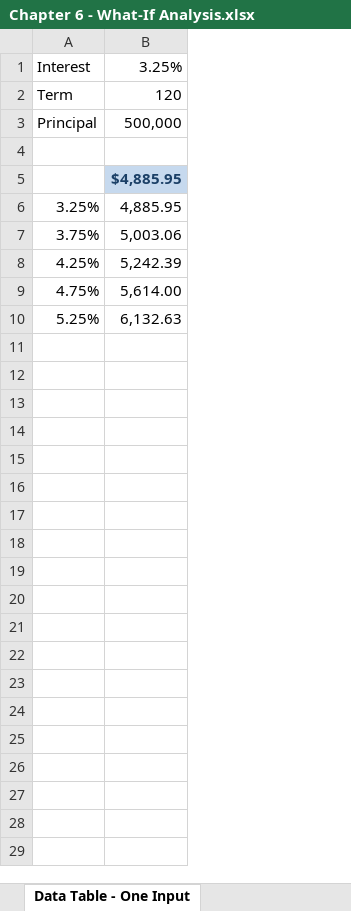
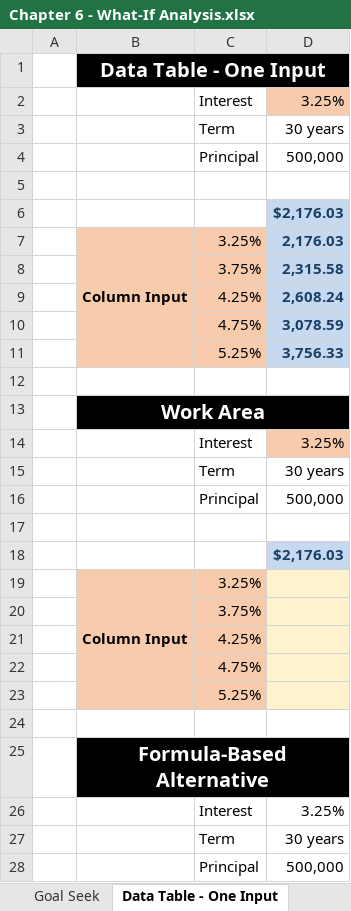
Before and after one commit to PacktPublishing/Exploring-Microsoft-Excels-Hidden-Treasures, an Excel workbook: Chapter06/Chapter 6 - What-If Analysis.xlsx, sheet Data Table - One Input, drawn as a sheet; only a part is shown; values as stored, in another font and other column widths than the file's, no borders; removed rows and columns are numbered as before the commit, all else as after; the diff covers the shown part only; the diff names each change by its address in the sheet, - before the commit and + after, or states it on an @@ line.

```diff
--- a/Chapter06/Chapter 6 - What-If Analysis.xlsx (sheet Data Table - One Input)
+++ b/Chapter06/Chapter 6 - What-If Analysis.xlsx (sheet Data Table - One Input)
+column A, empty
+column B, row 7: Column Input
-column B, rows 1-10: 3.25% | 120 | 500,000 |  | $4,885.95 | 4,885.95 | 5,003.06 | 5,242.39 | 5,614.00 | 6,132.63
+column D, rows 2-11: 3.25% | 30 years | 500,000 |  | $2,176.03 | 2,176.03 | 2,315.58 | 2,608.24 | 3,078.59 | 3,756.33
+row 1:  | Data Table - One Input
-C7:C11 fill: none
+C7:C11 fill: #F8CBAD
+row 12: (empty)
+row 13:  | Work Area
+row 14:  |  | Interest | 3.25%
+row 15:  |  | Term | 30 years
+row 16:  |  | Principal | 500,000
+row 17: (empty)
+row 18:  |  |  | $2,176.03
+row 19:  | Column Input | 3.25%
+row 20:  |  | 3.75%
+row 21:  |  | 4.25%
+row 22:  |  | 4.75%
+row 23:  |  | 5.25%
+row 24: (empty)
+row 25:  | Formula-Based Alternative
+row 26:  |  | Interest | 3.25%
+row 27:  |  | Term | 30 years
+row 28:  |  | Principal | 500,000
```
Also changed, not shown: 6 added rows elsewhere in this sheet, sheet Data Table - Three Inputs, sheet Data Table - Two Inputs, sheet Goal Seek, sheet Scenario Manager, sheet PMT-CUMIPMT functions, sheet Forecast Sheet, other sheet tabs, formulas that keep their value, charts or pictures.
